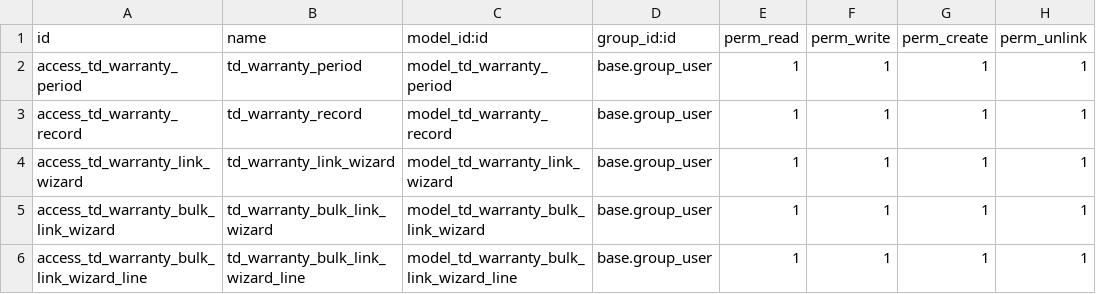
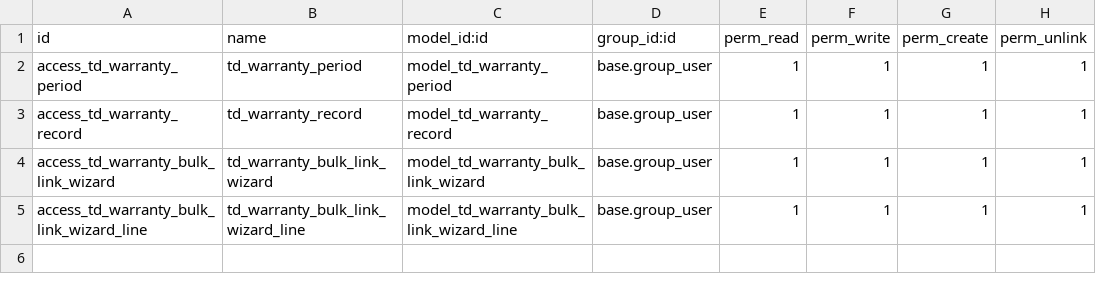
Before and after one commit to AdminMedicus/Odoo, a CSV file: todoltd/sale/td_medicus_warranty/security/ir.model.access.csv, drawn as a sheet.

Commit message:
[IMP] [13896] td_medicus_warranty: update translates

```diff
--- a/todoltd/sale/td_medicus_warranty/security/ir.model.access.csv
+++ b/todoltd/sale/td_medicus_warranty/security/ir.model.access.csv
@@ -3,3 +3,2 @@ access_td_warranty_period,td_warranty_period,model_td_warranty_period,base.group
 access_td_warranty_record,td_warranty_record,model_td_warranty_record,base.group_user,1,1,1,1
-access_td_warranty_link_wizard,td_warranty_link_wizard,model_td_warranty_link_wizard,base.group_user,1,1,1,1
 access_td_warranty_bulk_link_wizard,td_warranty_bulk_link_wizard,model_td_warranty_bulk_link_wizard,base.group_user,1,1,1,1
```
Also changed, not shown: 3 other files.
